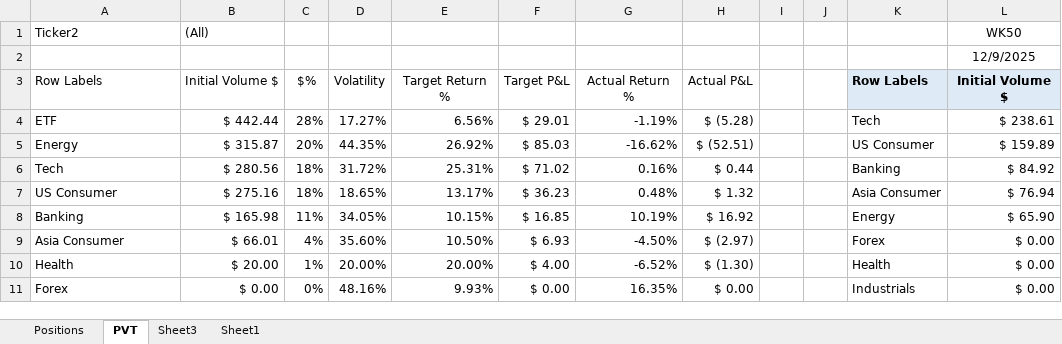
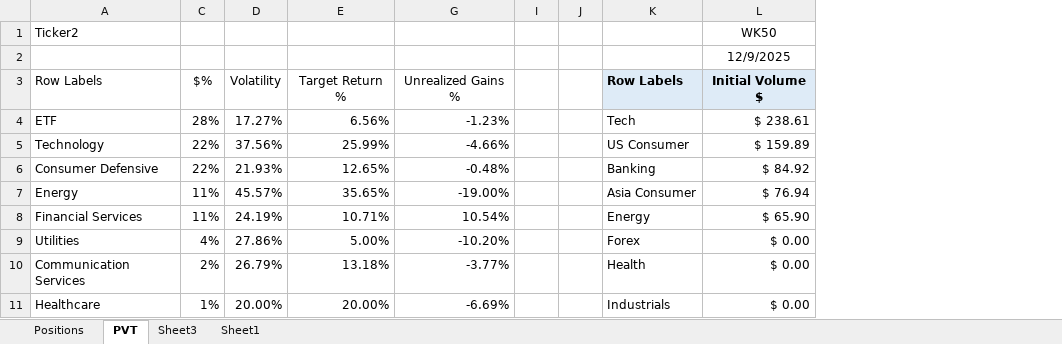
Before and after one commit to SRodWal/StockSillines, an Excel workbook: Open Positions.xlsx, sheet PVT, drawn as a sheet; only a part is shown; values as stored, in another font and other column widths than the file's, no borders; conditional formats not drawn; removed rows and columns are numbered as before the commit, all else as after; the diff covers the shown part only; the diff names each change by its address in the sheet, - before the commit and + after, or states it on an @@ line.

```diff
--- a/Open Positions.xlsx (sheet PVT)
+++ b/Open Positions.xlsx (sheet PVT)
@@ column B hidden, rows 1-11: (All) |  | Initial Volume $ | $ 442.44 | $ 315.87 | $ 280.56 | $ 275.16 | $ 165.98 | $ 66.01 | $ 20.00 | $ 0.00 @@
@@ column F hidden, rows 3-11: Target P&L | $ 29.01 | $ 85.03 | $ 71.02 | $ 36.23 | $ 16.85 | $ 6.93 | $ 4.00 | $ 0.00 @@
-column G, rows 3-11: Actual Return % | -1.19% | -16.62% | 0.16% | 0.48% | 10.19% | -4.50% | -6.52% | 16.35%
@@ column H hidden, rows 3-11: Actual P&L | $ (5.28) | $ (52.51) | $ 0.44 | $ 1.32 | $ 16.92 | $ (2.97) | $ (1.30) | $ 0.00 @@
+column G, rows 3-11: Unrealized Gains % | -1.23% | -4.66% | -0.48% | -19.00% | 10.54% | -10.20% | -3.77% | -6.69%
-A5: Energy
+A5: Technology
-C5: 20%
+C5: 22%
-D5: 44.35%
+D5: 37.56%
-E5: 26.92%
+E5: 25.99%
-A6: Tech
+A6: Consumer Defensive
-C6: 18%
+C6: 22%
-D6: 31.72%
+D6: 21.93%
-E6: 25.31%
+E6: 12.65%
-A7: US Consumer
+A7: Energy
-C7: 18%
+C7: 11%
-D7: 18.65%
+D7: 45.57%
-E7: 13.17%
+E7: 35.65%
-A8: Banking
+A8: Financial Services
-D8: 34.05%
+D8: 24.19%
-E8: 10.15%
+E8: 10.71%
-A9: Asia Consumer
+A9: Utilities
-D9: 35.60%
+D9: 27.86%
-E9: 10.50%
+E9: 5.00%
-A10: Health
+A10: Communication Services
-C10: 1%
+C10: 2%
-D10: 20.00%
+D10: 26.79%
-E10: 20.00%
+E10: 13.18%
-A11: Forex
+A11: Healthcare
-C11: 0%
+C11: 1%
-D11: 48.16%
+D11: 20.00%
-E11: 9.93%
+E11: 20.00%
```
Also changed, not shown: 14 edited cells elsewhere in this sheet, sheet Positions, hidden cells, updated_close_prices.xlsx, 1 other file.
